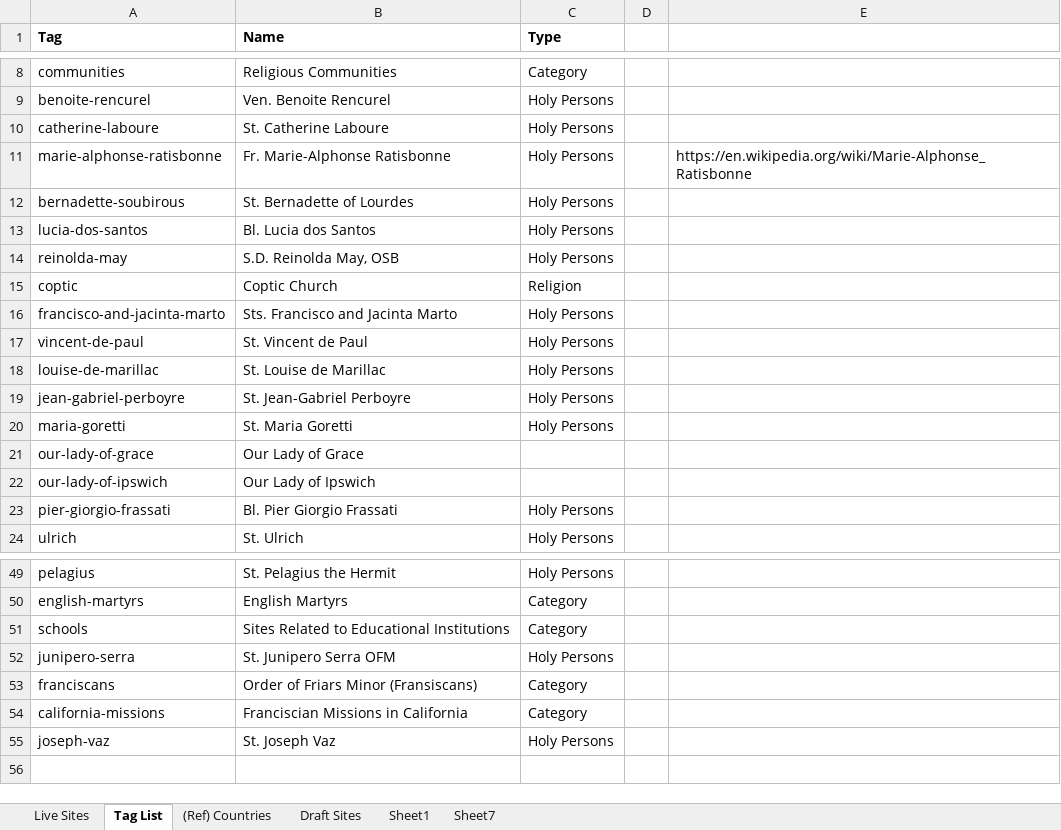
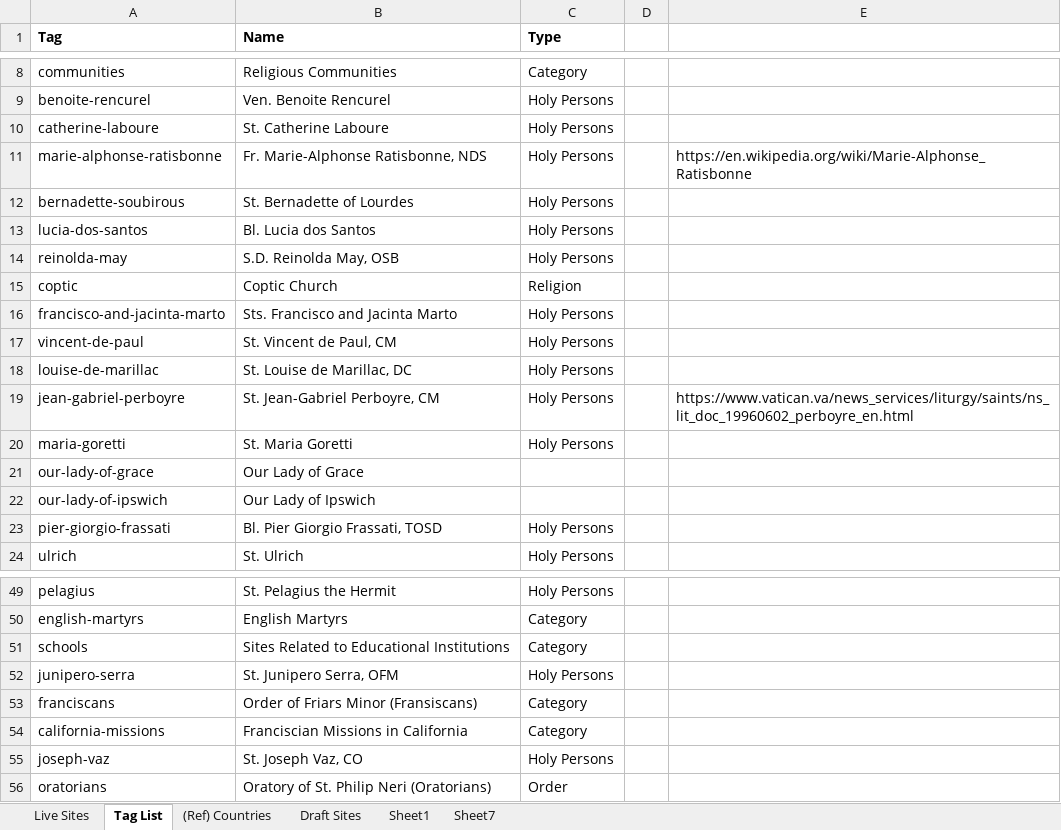
Before and after one commit to orbis-dei/orbis-dei.github.io, an Excel workbook: Orbis Dei Database v2.xlsm, sheet Tag List, drawn as a sheet; only a part is shown, gaps mark what is left out; values as stored, in another font and other column widths than the file's, no borders; the diff names each change by its address in the sheet, - before the commit and + after, or states it on an @@ line.

```diff
--- a/Orbis Dei Database v2.xlsm (sheet Tag List)
+++ b/Orbis Dei Database v2.xlsm (sheet Tag List)
-B11 (Name): Fr. Marie-Alphonse Ratisbonne
+B11 (Name): Fr. Marie-Alphonse Ratisbonne, NDS
-B17 (Name): St. Vincent de Paul
+B17 (Name): St. Vincent de Paul, CM
-B18 (Name): St. Louise de Marillac
+B18 (Name): St. Louise de Marillac, DC
-B19 (Name): St. Jean-Gabriel Perboyre
+B19 (Name): St. Jean-Gabriel Perboyre, CM
-E19: (empty)
+E19: https://www.vatican.va/news_services/liturgy/saints/ns_lit_doc_19960602_perboyre_en.html
-B23 (Name): Bl. Pier Giorgio Frassati
+B23 (Name): Bl. Pier Giorgio Frassati, TOSD
-B52 (Name): St. Junipero Serra OFM
+B52 (Name): St. Junipero Serra, OFM
-B55 (Name): St. Joseph Vaz
+B55 (Name): St. Joseph Vaz, CO
+row 56: oratorians | Oratory of St. Philip Neri (Oratorians) | Order
```
Also changed, not shown: sheet Live Sites, formulas that keep their value, 20 other files.
